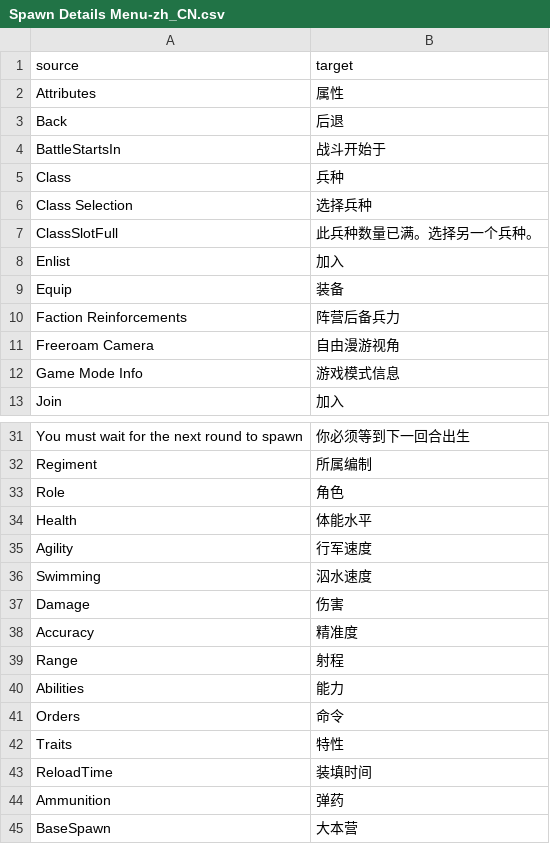
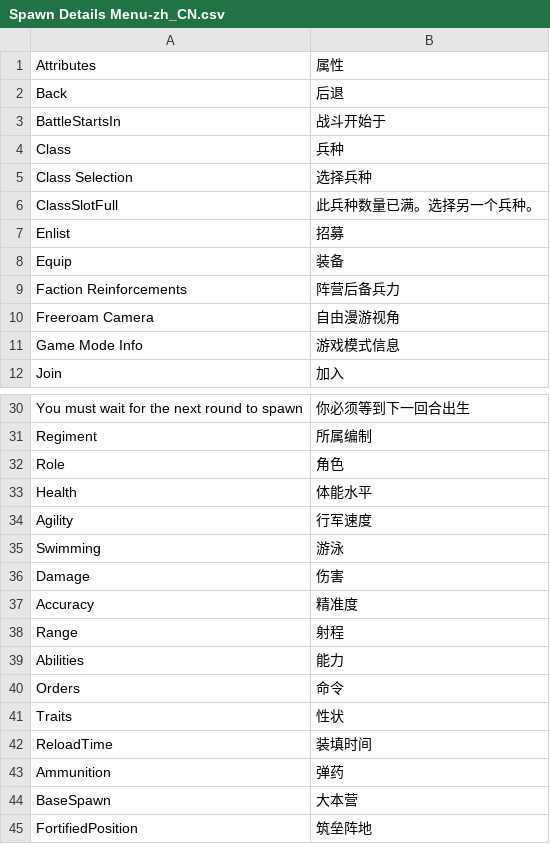
Before and after one commit to liuyuran/HoldfastTranslate, a CSV file: Spawn Details Menu-zh_CN.csv, drawn as a sheet; only a part is shown, gaps mark what is left out; the shorter side is filled out with more unchanged rows; removed rows and columns are numbered as before the commit, all else as after; the diff names each change by its address in the sheet, - before the commit and + after, or states it on an @@ line.

```diff
--- a/Spawn Details Menu-zh_CN.csv
+++ b/Spawn Details Menu-zh_CN.csv
-row 1: source | target
-B7: 加入
+B7: 招募
-B35: 泅水速度
+B35: 游泳
-B41: 特性
+B41: 性状
```
Also changed, not shown: Ammo Values-zh_CN.csv, Breakdown Score Types-zh_CN.csv, 27 other files.
